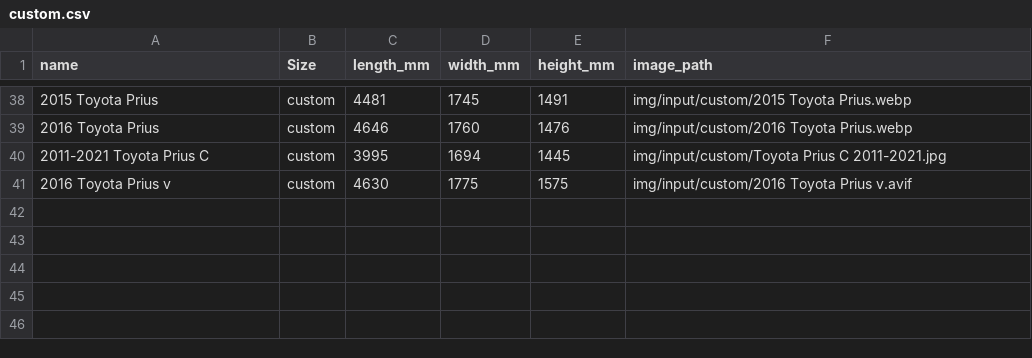
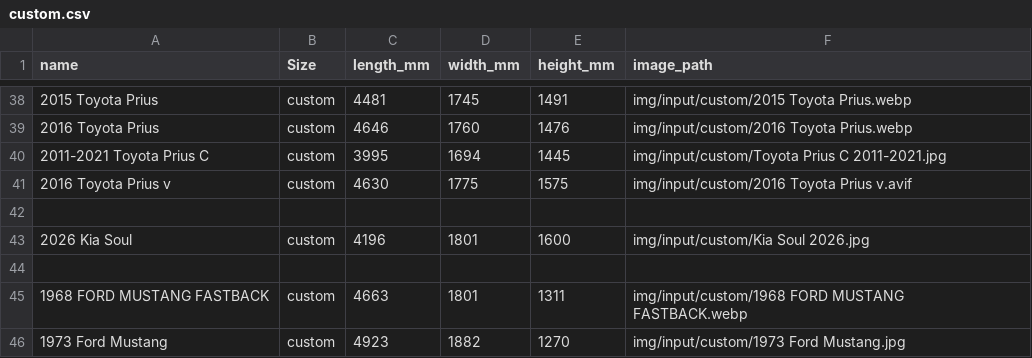
Before and after one commit to licwan62/AI-Pickups-Normalize-Side-View, a CSV file: data/projects/custom.csv, drawn as a sheet; only a part is shown, gaps mark what is left out; the diff names each change by its address in the sheet, - before the commit and + after, or states it on an @@ line.

```diff
--- a/data/projects/custom.csv
+++ b/data/projects/custom.csv
+row 42: (empty)
+row 43: 2026 Kia Soul | custom | 4196 | 1801 | 1600 | img/input/custom/Kia Soul 2026.jpg
+row 44: (empty)
+row 45: 1968 FORD MUSTANG FASTBACK | custom | 4663 | 1801 | 1311 | img/input/custom/1968 FORD MUSTANG FASTBACK.webp
+row 46: 1973 Ford Mustang | custom | 4923 | 1882 | 1270 | img/input/custom/1973 Ford Mustang.jpg
```
Also changed, not shown: 12 other files.
